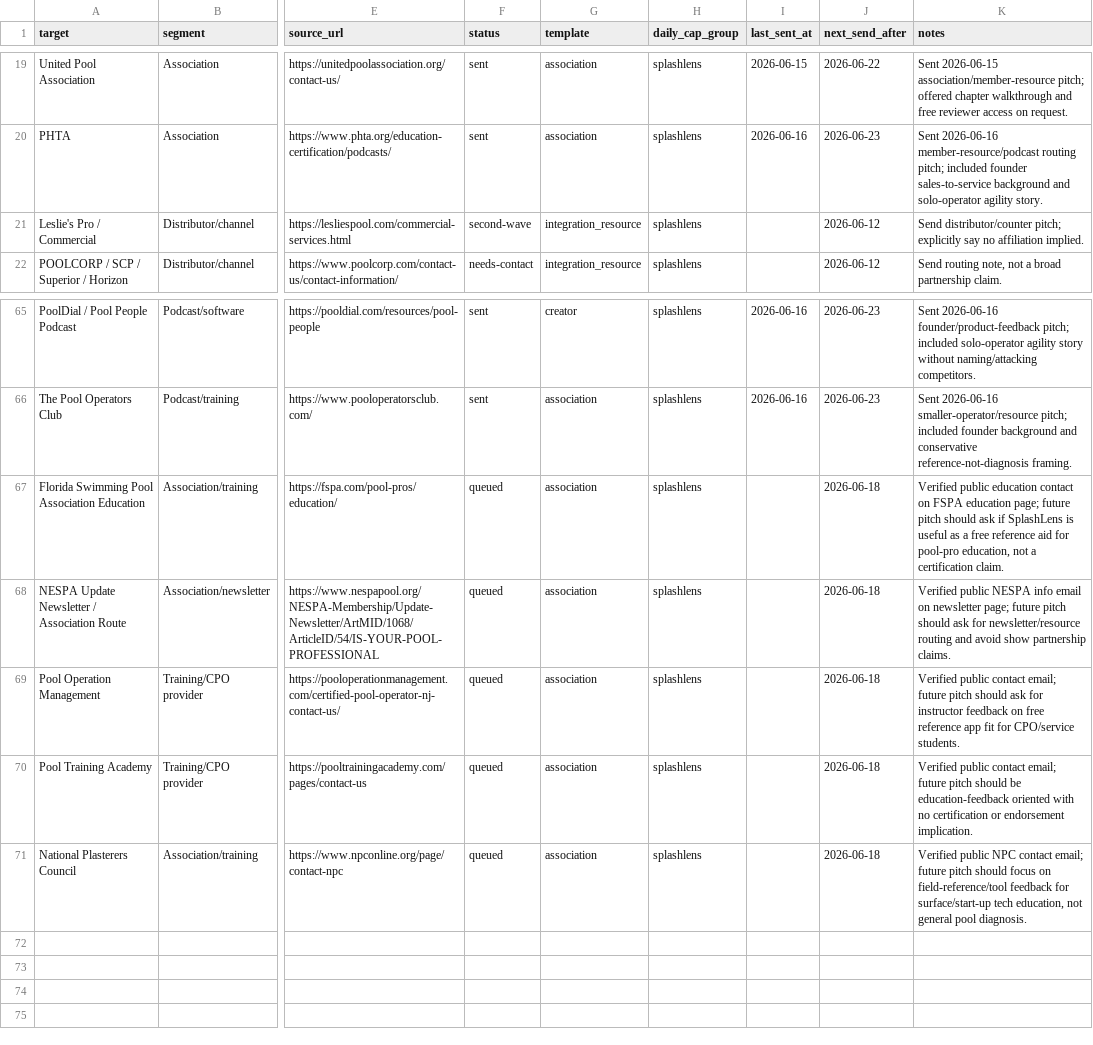
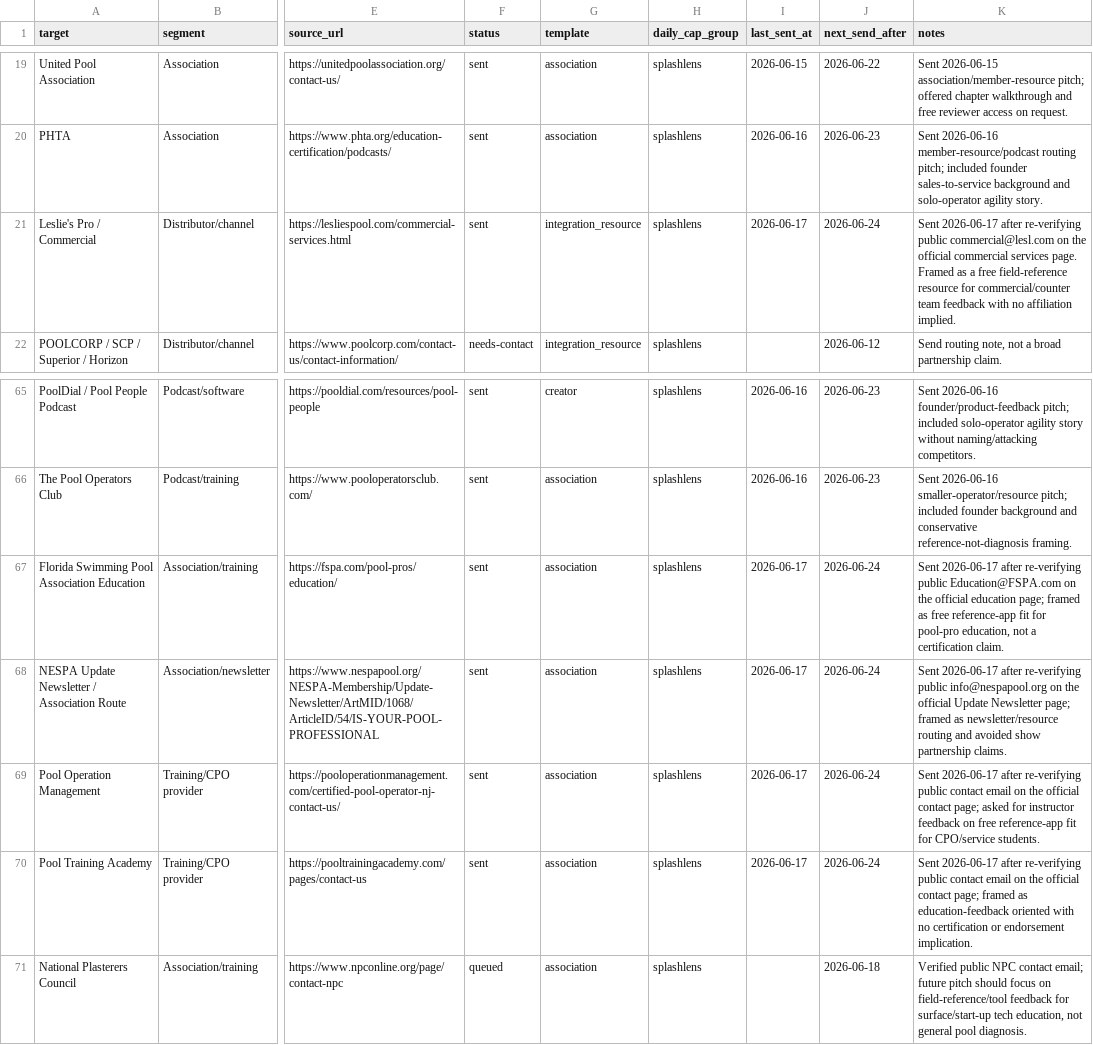
Before and after one commit to frost831/poolens-site, a CSV file: docs/outreach/splashlens-drip-queue.csv, drawn as a sheet; only a part is shown, gaps mark what is left out; the diff names each change by its address in the sheet, - before the commit and + after, or states it on an @@ line.

Commit message:
Run SplashLens controlled outreach drip 2026-06-17

```diff
--- a/docs/outreach/splashlens-drip-queue.csv
+++ b/docs/outreach/splashlens-drip-queue.csv
-F21 (status): second-wave
+F21 (status): sent
-I21 (last_sent_at): (empty)
+I21 (last_sent_at): 2026-06-17
-J21 (next_send_after): 2026-06-12
+J21 (next_send_after): 2026-06-24
-K21 (notes): Send distributor/counter pitch; explicitly say no affiliation…
+K21 (notes): Sent 2026-06-17 after re-verifying public commercial@lesl.com on the official commercial services page. Framed as a free field-reference resource for commercial/counter team feedback with no affiliation…
-F67:F70 (status): queued
+F67:F70 (status): sent
-I67:I70 (last_sent_at): (empty)
+I67:I70 (last_sent_at): 2026-06-17
-J67:J70 (next_send_after): 2026-06-18
+J67:J70 (next_send_after): 2026-06-24
-K67 (notes): Verified public education contact on FSPA education page; future pitch should ask if SplashLens is useful as a free reference aid for pool-pro…
+K67 (notes): Sent 2026-06-17 after re-verifying public Education@FSPA.com on the official education page; framed as free reference-app fit for pool-pro…
-K68 (notes): Verified public NESPA info email on newsletter page; future pitch should ask for newsletter/resource routing and avoid show partnership…
+K68 (notes): Sent 2026-06-17 after re-verifying public info@nespapool.org on the official Update Newsletter page; framed as newsletter/resource routing and avoided show partnership…
-K69 (notes): Verified public contact email; future pitch should ask for instructor feedback on free reference app fit for…
+K69 (notes): Sent 2026-06-17 after re-verifying public contact email on the official contact page; asked for instructor feedback on free reference-app fit for…
-K70 (notes): Verified public contact email; future pitch should be education-feedback oriented…
+K70 (notes): Sent 2026-06-17 after re-verifying public contact email on the official contact page; framed as education-feedback oriented…
```
Also changed, not shown: 1 other file.
